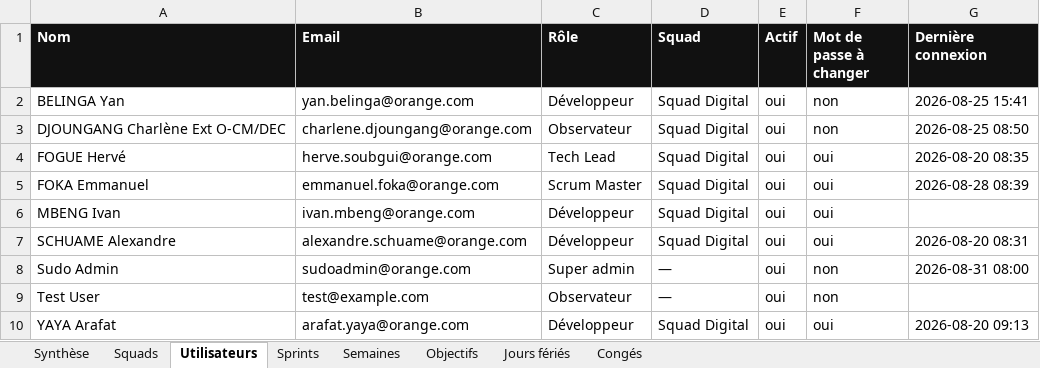
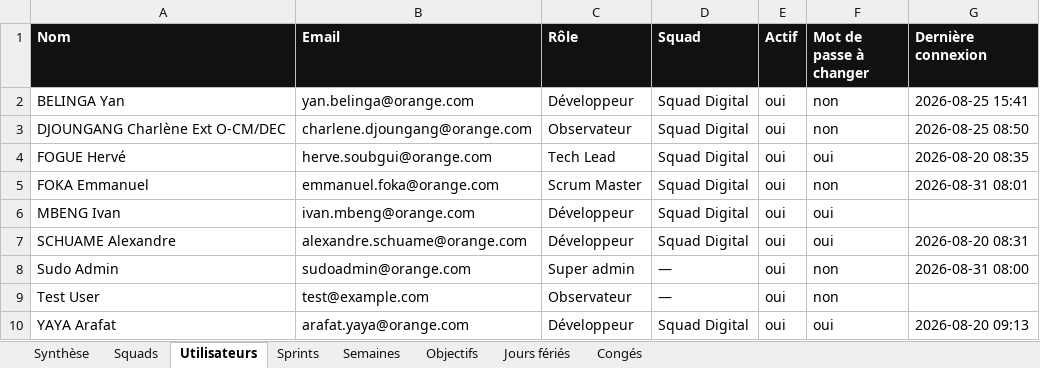
Before and after one commit to efoka24-ops/sprint-tracker, an Excel workbook: bd/sprint-tracker.xlsx, sheet Utilisateurs, drawn as a sheet; values as stored, in another font and other column widths than the file's, no borders; the diff names each change by its address in the sheet, - before the commit and + after, or states it on an @@ line.

```diff
--- a/bd/sprint-tracker.xlsx (sheet Utilisateurs)
+++ b/bd/sprint-tracker.xlsx (sheet Utilisateurs)
-F5 (Mot de passe à changer): oui
+F5 (Mot de passe à changer): non
-G5 (Dernière connexion): 2026-08-28 08:39
+G5 (Dernière connexion): 2026-08-31 08:01
```
Also changed, not shown: sheet Synthèse.
